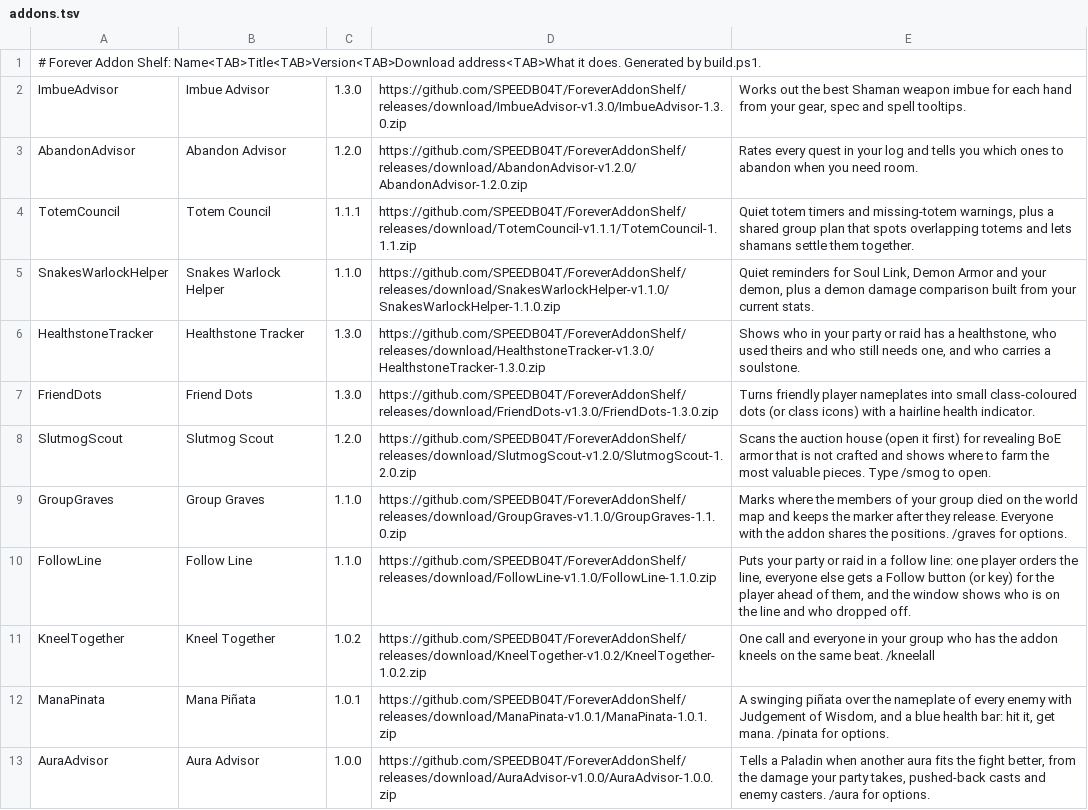
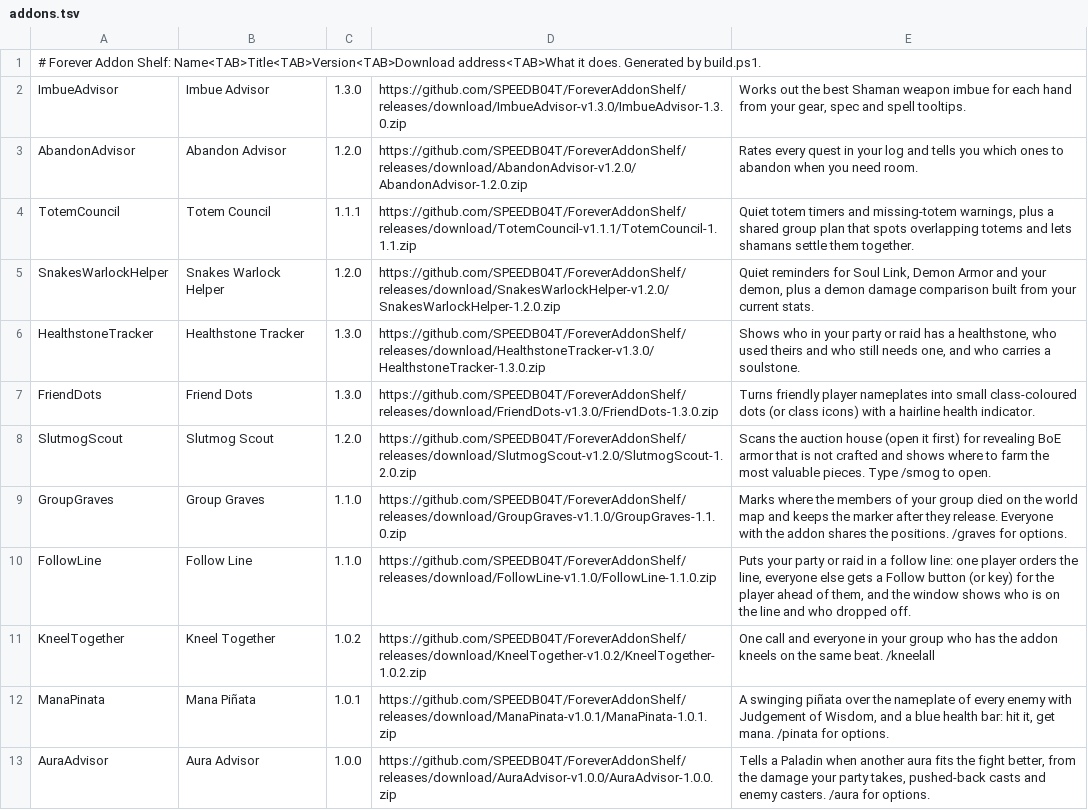
Before and after one commit to SPEEDB04T/ForeverAddonShelf, a TSV file: addons.tsv, drawn as a sheet.

Commit message:
Release Snakes Warlock Helper 1.2.0

```diff
--- a/addons.tsv
+++ b/addons.tsv
@@ -4,3 +4,3 @@ AbandonAdvisor	Abandon Advisor	1.2.0	https://github.com/SPEEDB04T/ForeverAddonSh
 TotemCouncil	Totem Council	1.1.1	https://github.com/SPEEDB04T/ForeverAddonShelf/releases/download/TotemCouncil-v1.1.1/TotemCouncil-1.1.1.zip	Quiet totem timers and missing-totem warnings, plus a shared group plan that spots overlapping totems and lets shamans settle them together.
-SnakesWarlockHelper	Snakes Warlock Helper	1.1.0	https://github.com/SPEEDB04T/ForeverAddonShelf/releases/download/SnakesWarlockHelper-v1.1.0/SnakesWarlockHelper-1.1.0.zip	Quiet reminders for Soul Link, Demon Armor and your demon, plus a demon damage comparison built from your current stats.
+SnakesWarlockHelper	Snakes Warlock Helper	1.2.0	https://github.com/SPEEDB04T/ForeverAddonShelf/releases/download/SnakesWarlockHelper-v1.2.0/SnakesWarlockHelper-1.2.0.zip	Quiet reminders for Soul Link, Demon Armor and your demon, plus a demon damage comparison built from your current stats.
 HealthstoneTracker	Healthstone Tracker	1.3.0	https://github.com/SPEEDB04T/ForeverAddonShelf/releases/download/HealthstoneTracker-v1.3.0/HealthstoneTracker-1.3.0.zip	Shows who in your party or raid has a healthstone, who used theirs and who still needs one, and who carries a soulstone.
```
Also changed, not shown: 8 other files.
